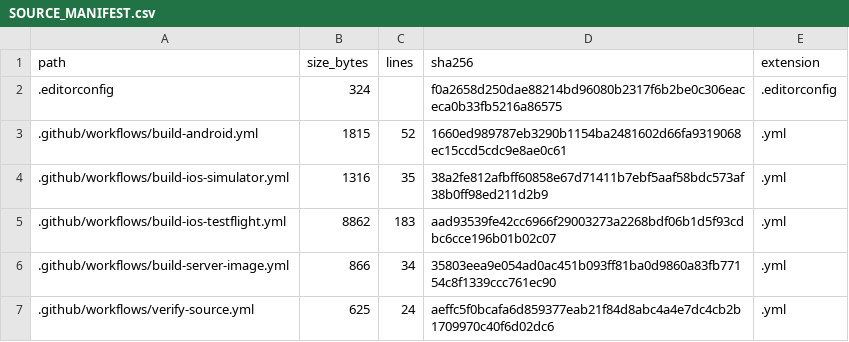
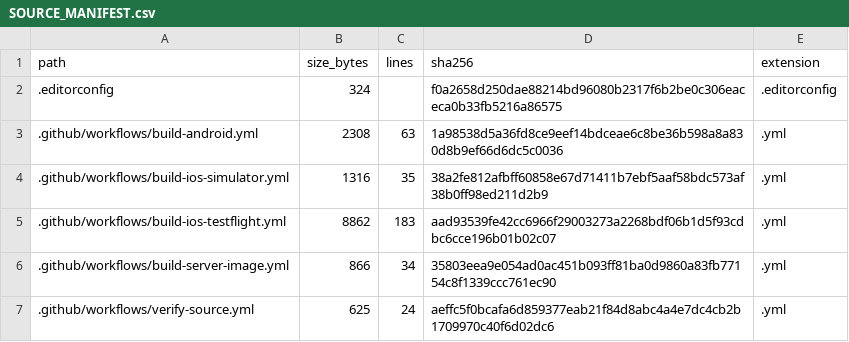
Before and after one commit to TheNINJALLO/floodman-business-suite-aio, a CSV file: docs/generated/SOURCE_MANIFEST.csv, drawn as a sheet; only a part is shown; the diff covers the shown part only.

```diff
--- a/docs/generated/SOURCE_MANIFEST.csv
+++ b/docs/generated/SOURCE_MANIFEST.csv
@@ -2,3 +2,3 @@ path,size_bytes,lines,sha256,extension
 .editorconfig,324,,f0a2658d250dae88214bd96080b2317f6b2be0c306eaceca0b33fb5216a86575,.editorconfig
-.github/workflows/build-android.yml,1815,52,1660ed989787eb3290b1154ba2481602d66fa9319068ec15ccd5cdc9e8ae0c61,.yml
+.github/workflows/build-android.yml,2308,63,1a98538d5a36fd8ce9eef14bdceae6c8be36b598a8a830d8b9ef66d6dc5c0036,.yml
 .github/workflows/build-ios-simulator.yml,1316,35,38a2fe812afbff60858e67d71411b7ebf5aaf58bdc573af38b0ff98ed211d2b9,.yml
```
Also changed, not shown: 4 added rows, 3 removed rows and 46 edited cells elsewhere in this file, 30 other files.
